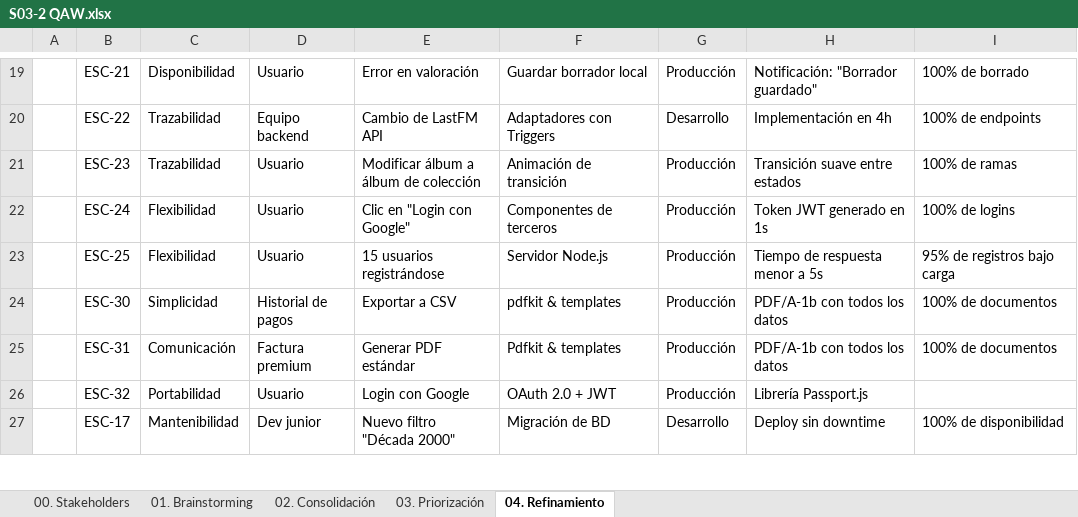
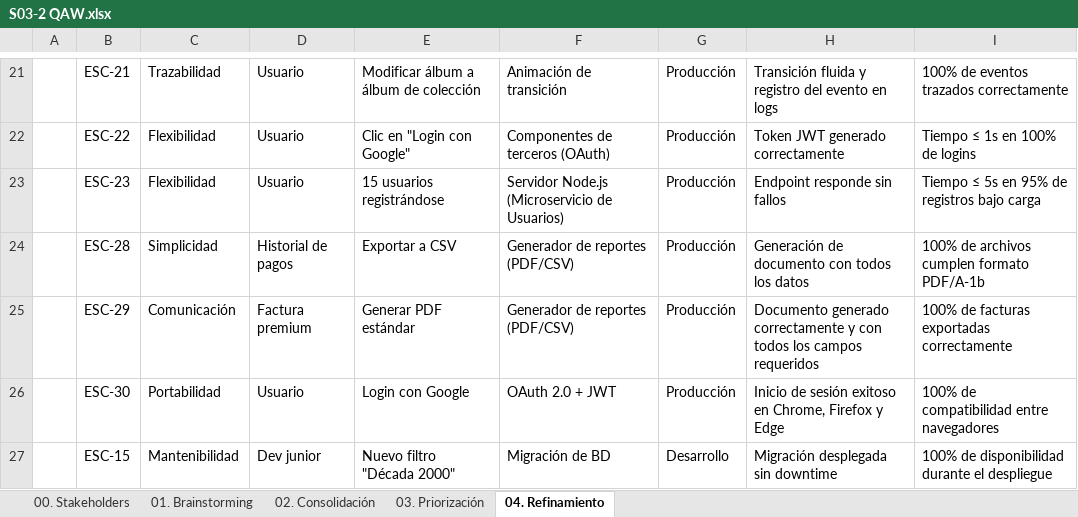
Before and after one commit to ulima-arqsoft/arqui252-grupo4, an Excel workbook: 2/2.2/2.2.7/QAW/S03-2 QAW.xlsx, sheet 04. Refinamiento, drawn as a sheet; only a part is shown, gaps mark what is left out; values as stored, in another font and other column widths than the file's, no borders; removed rows and columns are numbered as before the commit, all else as after; the diff covers the shown part only; the diff names each change by its address in the sheet, - before the commit and + after, or states it on an @@ line.

```diff
--- a/2/2.2/2.2.7/QAW/S03-2 QAW.xlsx (sheet 04. Refinamiento)
+++ b/2/2.2/2.2.7/QAW/S03-2 QAW.xlsx (sheet 04. Refinamiento)
-C21: Disponibilidad
+C21: Trazabilidad
-E21: Error en valoración
+E21: Modificar álbum a álbum de colección
-F21: Guardar borrador local
+F21: Animación de transición
-H21: Notificación: "Borrador guardado"
+H21: Transición fluida y registro del evento en logs
-I21: 100% de borrado
+I21: 100% de eventos trazados correctamente
-C22:C23: Trazabilidad
+C22:C23: Flexibilidad
-D22: Equipo backend
+D22: Usuario
-E22: Cambio de LastFM API
+E22: Clic en "Login con Google"
-F22: Adaptadores con Triggers
+F22: Componentes de terceros (OAuth)
-G22: Desarrollo
+G22: Producción
-H22: Implementación en 4h
+H22: Token JWT generado correctamente
-I22: 100% de endpoints
+I22: Tiempo ≤ 1s en 100% de logins
-E23: Modificar álbum a álbum de colección
+E23: 15 usuarios registrándose
-F23: Animación de transición
+F23: Servidor Node.js (Microservicio de Usuarios)
-H23: Transición suave entre estados
+H23: Endpoint responde sin fallos
-I23: 100% de ramas
+I23: Tiempo ≤ 5s en 95% de registros bajo carga
-row 22:  | ESC-24 | Flexibilidad | Usuario | Clic en "Login con Google" | Componentes de terceros | Producción | Token JWT generado en 1s | 100% de logins
-row 23:  | ESC-25 | Flexibilidad | Usuario | 15 usuarios registrándose | Servidor Node.js | Producción | Tiempo de respuesta menor a 5s | 95% de registros bajo carga
-B24: ESC-30
+B24: ESC-28
-F24: pdfkit & templates
+F24: Generador de reportes (PDF/CSV)
-H24: PDF/A-1b con todos los datos
+H24: Generación de documento con todos los datos
-I24: 100% de documentos
+I24: 100% de archivos cumplen formato PDF/A-1b
-B25: ESC-31
+B25: ESC-29
-F25: Pdfkit & templates
+F25: Generador de reportes (PDF/CSV)
-H25: PDF/A-1b con todos los datos
+H25: Documento generado correctamente y con todos los campos requeridos
-I25: 100% de documentos
+I25: 100% de facturas exportadas correctamente
-B26: ESC-32
+B26: ESC-30
-H26: Librería Passport.js
+H26: Inicio de sesión exitoso en Chrome, Firefox y Edge
-I26: (empty)
+I26: 100% de compatibilidad entre navegadores
-B27: ESC-17
+B27: ESC-15
-H27: Deploy sin downtime
+H27: Migración desplegada sin downtime
-I27: 100% de disponibilidad
+I27: 100% de disponibilidad durante el despliegue
```
Also changed, not shown: 4 added rows, 2 removed rows and 73 edited cells elsewhere in this sheet, sheet 03. Priorización, 12 other files.
